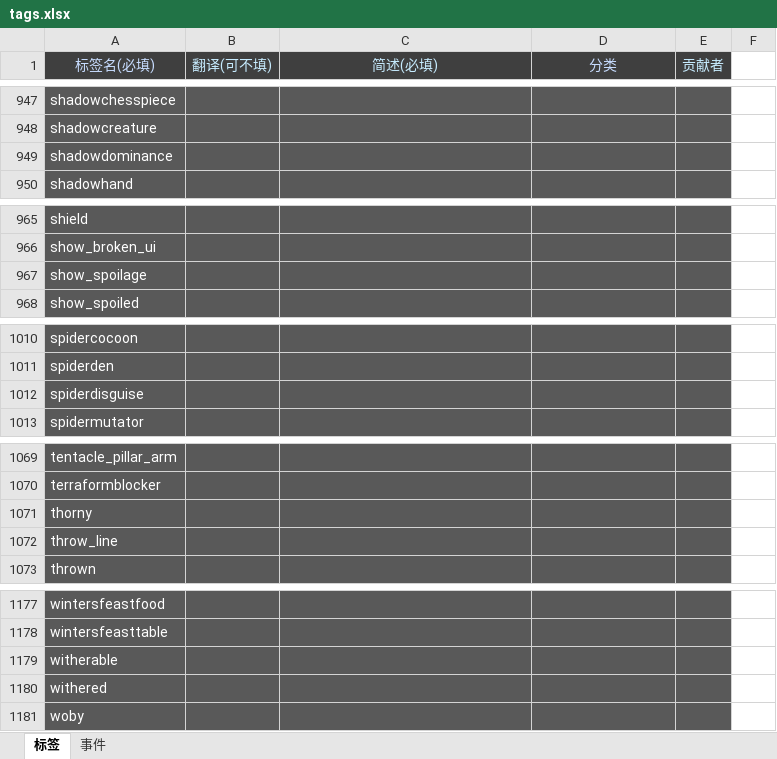
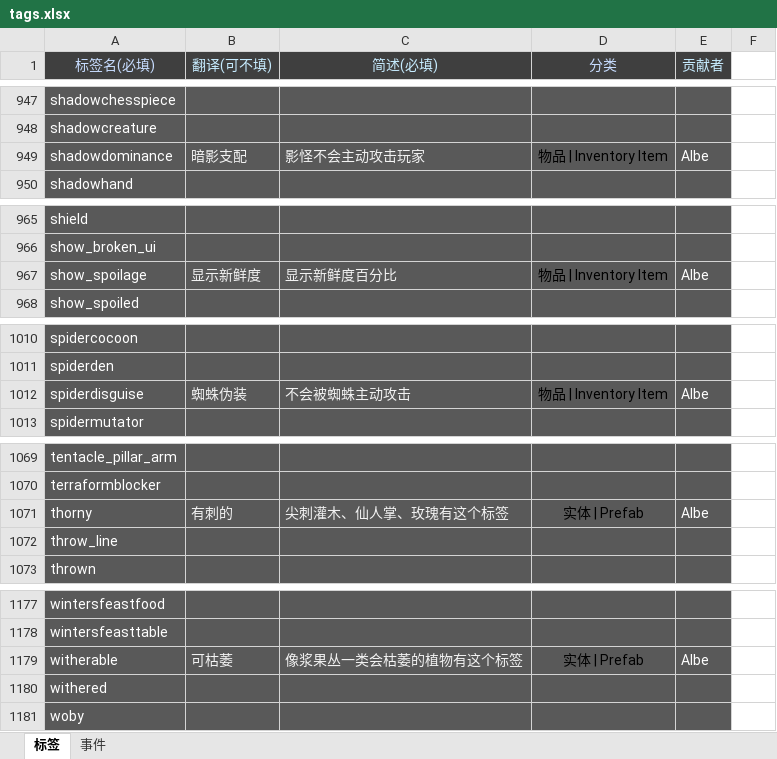
Before and after one commit to b1inkie/dst-api, an Excel workbook: _cache/tags.xlsx, sheet 标签, drawn as a sheet; only a part is shown, gaps mark what is left out; values as stored, in another font and other column widths than the file's, no borders; conditional formats not drawn; the diff covers the shown part only; the diff names each change by its address in the sheet, - before the commit and + after, or states it on an @@ line.

```diff
--- a/_cache/tags.xlsx (sheet 标签)
+++ b/_cache/tags.xlsx (sheet 标签)
-B949 (翻译(可不填)): (empty)
+B949 (翻译(可不填)): 暗影支配
-C949 (简述(必填)): (empty)
+C949 (简述(必填)): 影怪不会主动攻击玩家
-D949 (分类): (empty)
+D949 (分类): 物品 | Inventory Item
-E949 (贡献者): (empty)
+E949 (贡献者): Albe
-B967 (翻译(可不填)): (empty)
+B967 (翻译(可不填)): 显示新鲜度
-C967 (简述(必填)): (empty)
+C967 (简述(必填)): 显示新鲜度百分比
-D967 (分类): (empty)
+D967 (分类): 物品 | Inventory Item
-E967 (贡献者): (empty)
+E967 (贡献者): Albe
-B1012 (翻译(可不填)): (empty)
+B1012 (翻译(可不填)): 蜘蛛伪装
-C1012 (简述(必填)): (empty)
+C1012 (简述(必填)): 不会被蜘蛛主动攻击
-D1012 (分类): (empty)
+D1012 (分类): 物品 | Inventory Item
-E1012 (贡献者): (empty)
+E1012 (贡献者): Albe
-B1071 (翻译(可不填)): (empty)
+B1071 (翻译(可不填)): 有刺的
-C1071 (简述(必填)): (empty)
+C1071 (简述(必填)): 尖刺灌木、仙人掌、玫瑰有这个标签
-D1071 (分类): (empty)
+D1071 (分类): 实体 | Prefab
-E1071 (贡献者): (empty)
+E1071 (贡献者): Albe
-B1179 (翻译(可不填)): (empty)
+B1179 (翻译(可不填)): 可枯萎
-C1179 (简述(必填)): (empty)
+C1179 (简述(必填)): 像浆果丛一类会枯萎的植物有这个标签
-D1179 (分类): (empty)
+D1179 (分类): 实体 | Prefab
-E1179 (贡献者): (empty)
+E1179 (贡献者): Albe
```
Also changed, not shown: 40 edited cells elsewhere in this sheet, sheet 事件, 36 other files.
